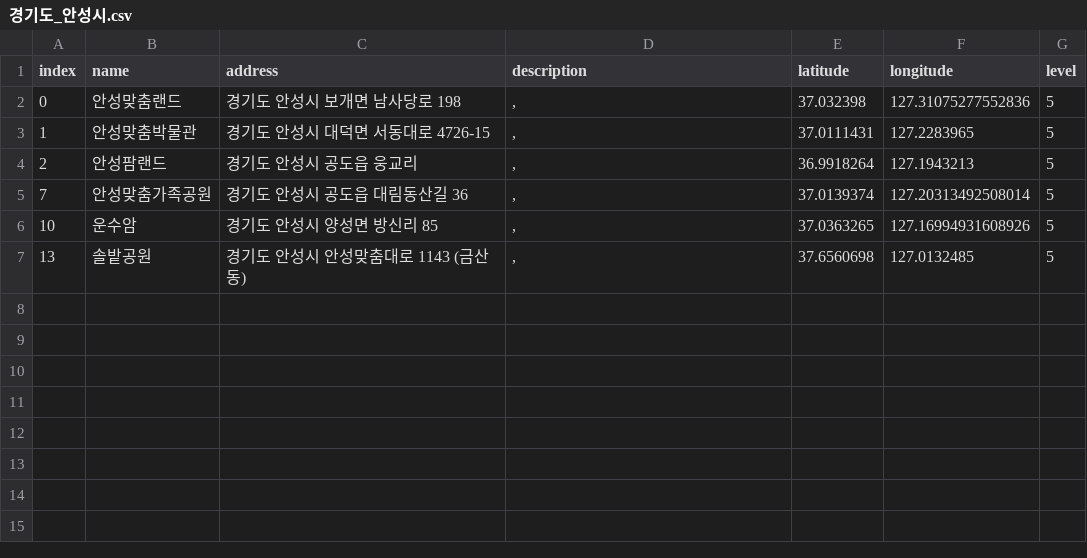
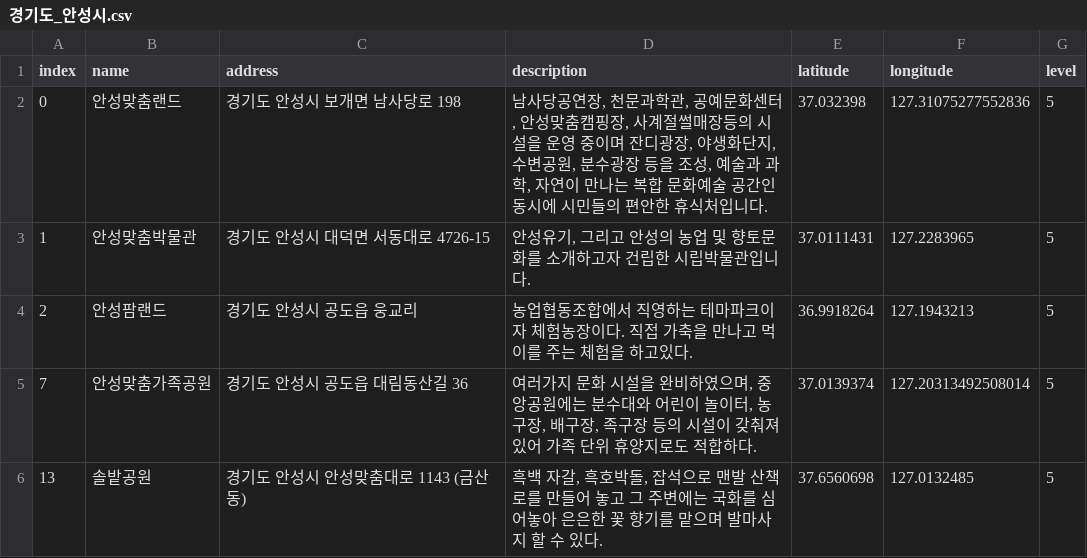
Before and after one commit to leedongyull/google-map-crawling, a CSV file: output/경기도/경기도_안성시.csv, drawn as a sheet.

Commit message:
Update 경기도_안성시.csv

```diff
--- a/output/경기도/경기도_안성시.csv
+++ b/output/경기도/경기도_안성시.csv
@@ -1,7 +1,6 @@
 index,name,address,description,latitude,longitude,level
-0,안성맞춤랜드,경기도 안성시 보개면 남사당로 198,",",37.032398,127.31075277552836,5
-1,안성맞춤박물관,경기도 안성시 대덕면 서동대로 4726-15,",",37.0111431,127.2283965,5
-2,안성팜랜드,경기도 안성시 공도읍 웅교리,",",36.9918264,127.1943213,5
-7,안성맞춤가족공원,경기도 안성시 공도읍 대림동산길 36,",",37.0139374,127.20313492508014,5
-10,운수암,경기도 안성시 양성면 방신리 85,",",37.0363265,127.16994931608926,5
-13,솔밭공원,경기도 안성시 안성맞춤대로 1143 (금산동),",",37.6560698,127.0132485,5
+0,안성맞춤랜드,경기도 안성시 보개면 남사당로 198,"남사당공연장, 천문과학관, 공예문화센터, 안성맞춤캠핑장, 사계절썰매장등의 시설을 운영 중이며 잔디광장, 야생화단지, 수변공원, 분수광장 등을 조성, 예술과 과학, 자연이 만나는 복합 문화예술 공간인 동시에 시민들의 편안한 휴식처입니다.",37.032398,127.31075277552836,5
+1,안성맞춤박물관,경기도 안성시 대덕면 서동대로 4726-15,"안성유기, 그리고 안성의 농업 및 향토문화를 소개하고자 건립한 시립박물관입니다.",37.0111431,127.2283965,5
+2,안성팜랜드,경기도 안성시 공도읍 웅교리,"농업협동조합에서 직영하는 테마파크이자 체험농장이다. 직접 가축을 만나고 먹이를 주는 체험을 하고있다.",36.9918264,127.1943213,5
+7,안성맞춤가족공원,경기도 안성시 공도읍 대림동산길 36,"여러가지 문화 시설을 완비하였으며, 중앙공원에는 분수대와 어린이 놀이터, 농구장, 배구장, 족구장 등의 시설이 갖춰져 있어 가족 단위 휴양지로도 적합하다. ",37.0139374,127.20313492508014,5
+13,솔밭공원,경기도 안성시 안성맞춤대로 1143 (금산동),"흑백 자갈, 흑호박돌, 잡석으로 맨발 산책로를 만들어 놓고 그 주변에는 국화를 심어놓아 은은한 꽃 향기를 맡으며 발마사지 할 수 있다.",37.6560698,127.0132485,5
```
